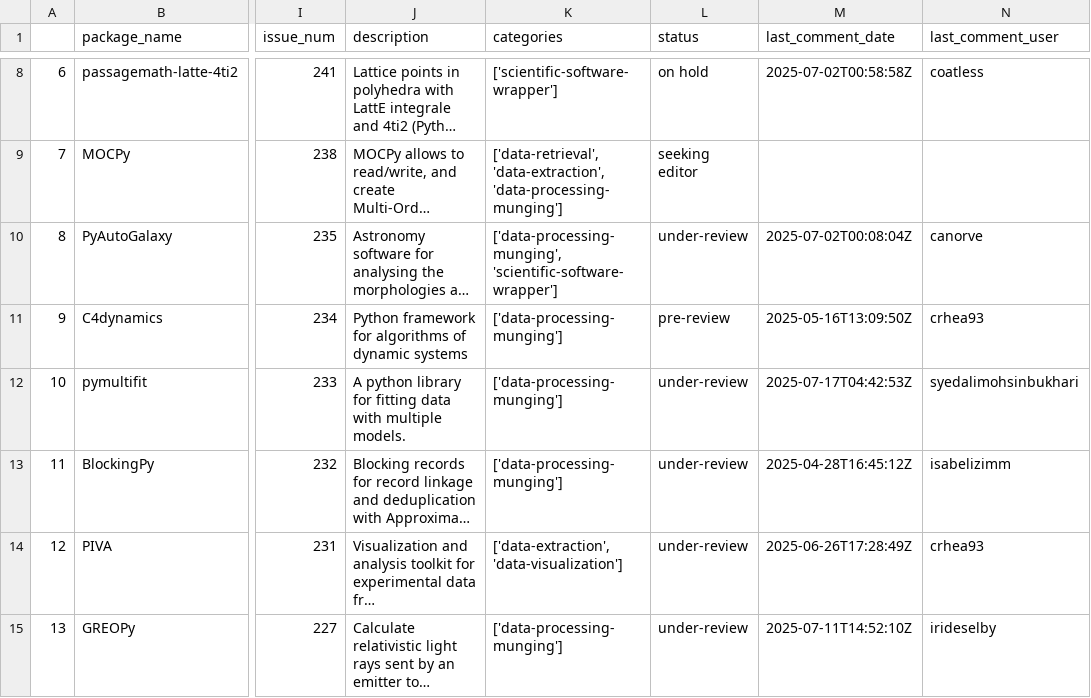
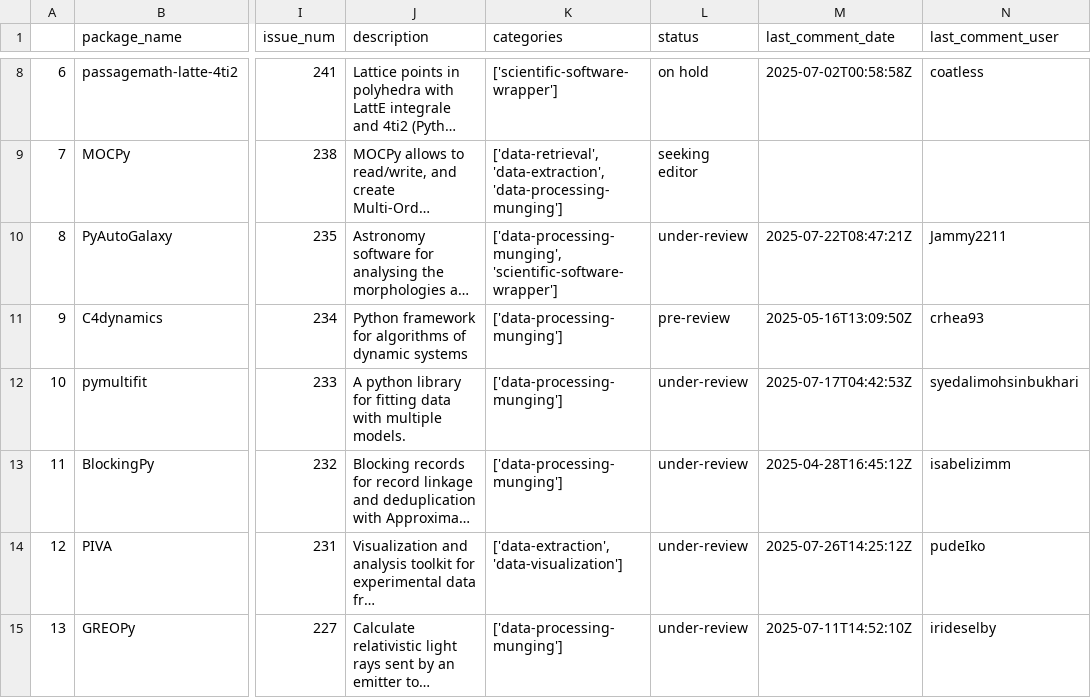
Before and after one commit to pyOpenSci/metrics, a CSV file: _data/review_submissions.csv, drawn as a sheet; only a part is shown, gaps mark what is left out; long unchanged cells end in …; the diff covers the shown part only; the diff names each change by its address in the sheet, - before the commit and + after, or states it on an @@ line.

```diff
--- a/_data/review_submissions.csv
+++ b/_data/review_submissions.csv
-M10 (last_comment_date): 2025-07-02T00:08:04Z
+M10 (last_comment_date): 2025-07-22T08:47:21Z
-N10 (last_comment_user): canorve
+N10 (last_comment_user): Jammy2211
-M14 (last_comment_date): 2025-06-26T17:28:49Z
+M14 (last_comment_date): 2025-07-26T14:25:12Z
-N14 (last_comment_user): crhea93
+N14 (last_comment_user): pudeIko
```
Also changed, not shown: 2 added rows, 9 edited cells and row numbers in column A elsewhere in this file, _data/2025_all_issues_prs.csv, _data/package_data.csv, 2 other files.
